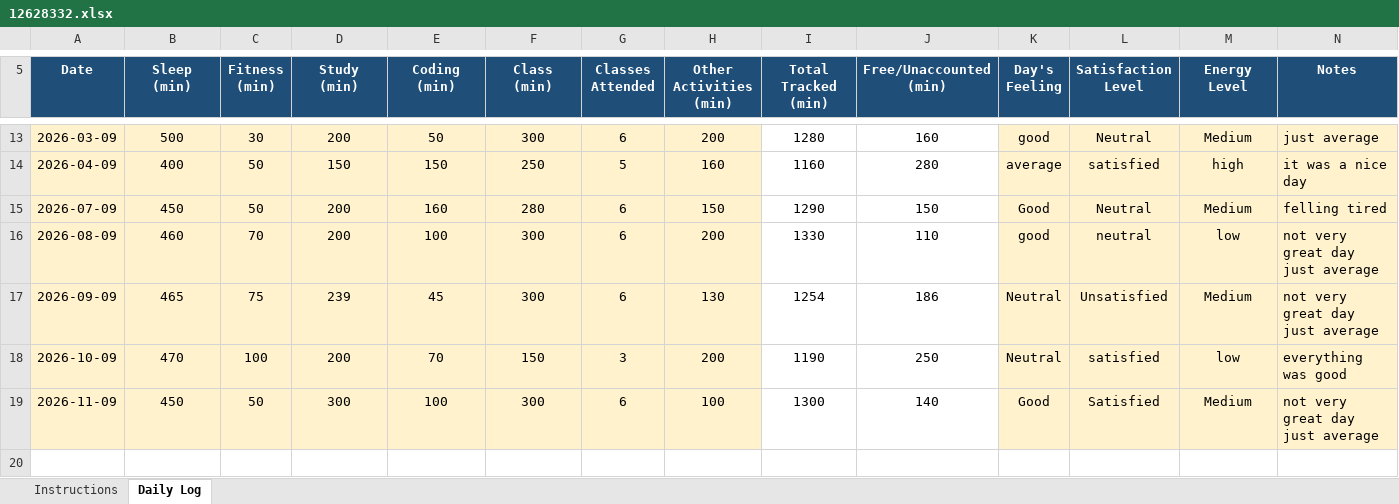
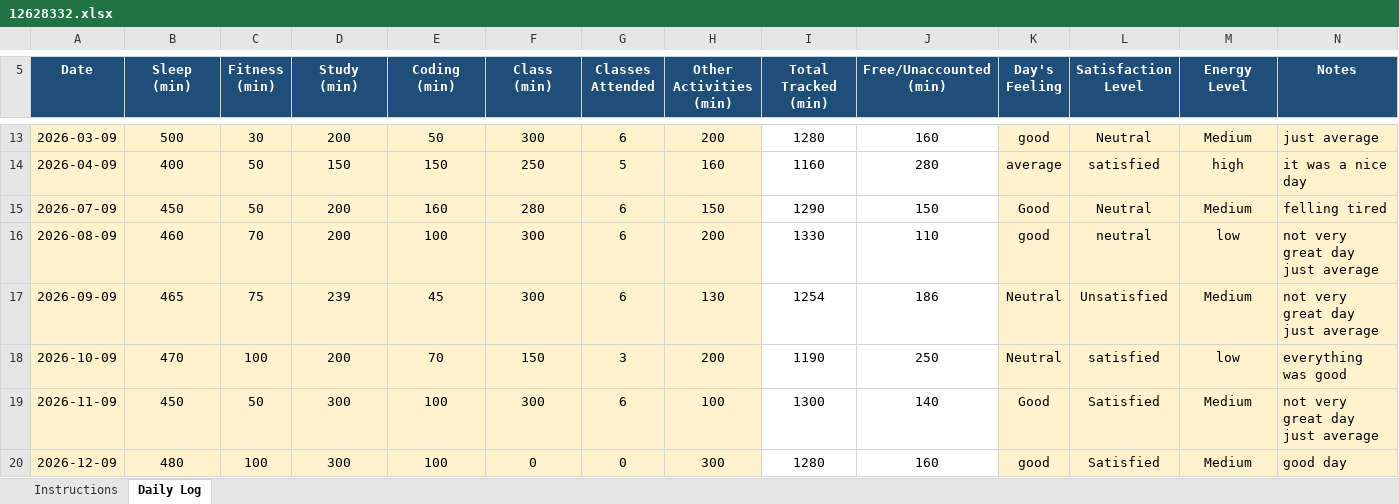
Before and after one commit to prince9026/cap776, an Excel workbook: 12628332.xlsx, sheet Daily Log, drawn as a sheet; only a part is shown, gaps mark what is left out; values as stored, in another font and other column widths than the file's, no borders; conditional formats not drawn; the diff names each change by its address in the sheet, - before the commit and + after, or states it on an @@ line.

Commit message:
12sep

```diff
--- a/12628332.xlsx (sheet Daily Log)
+++ b/12628332.xlsx (sheet Daily Log)
+row 20: 2026-12-09 | 480 | 100 | 300 | 100 | 0 | 0 | 300 | 1280 | 160 | good | Satisfied | Medium | good day
```
